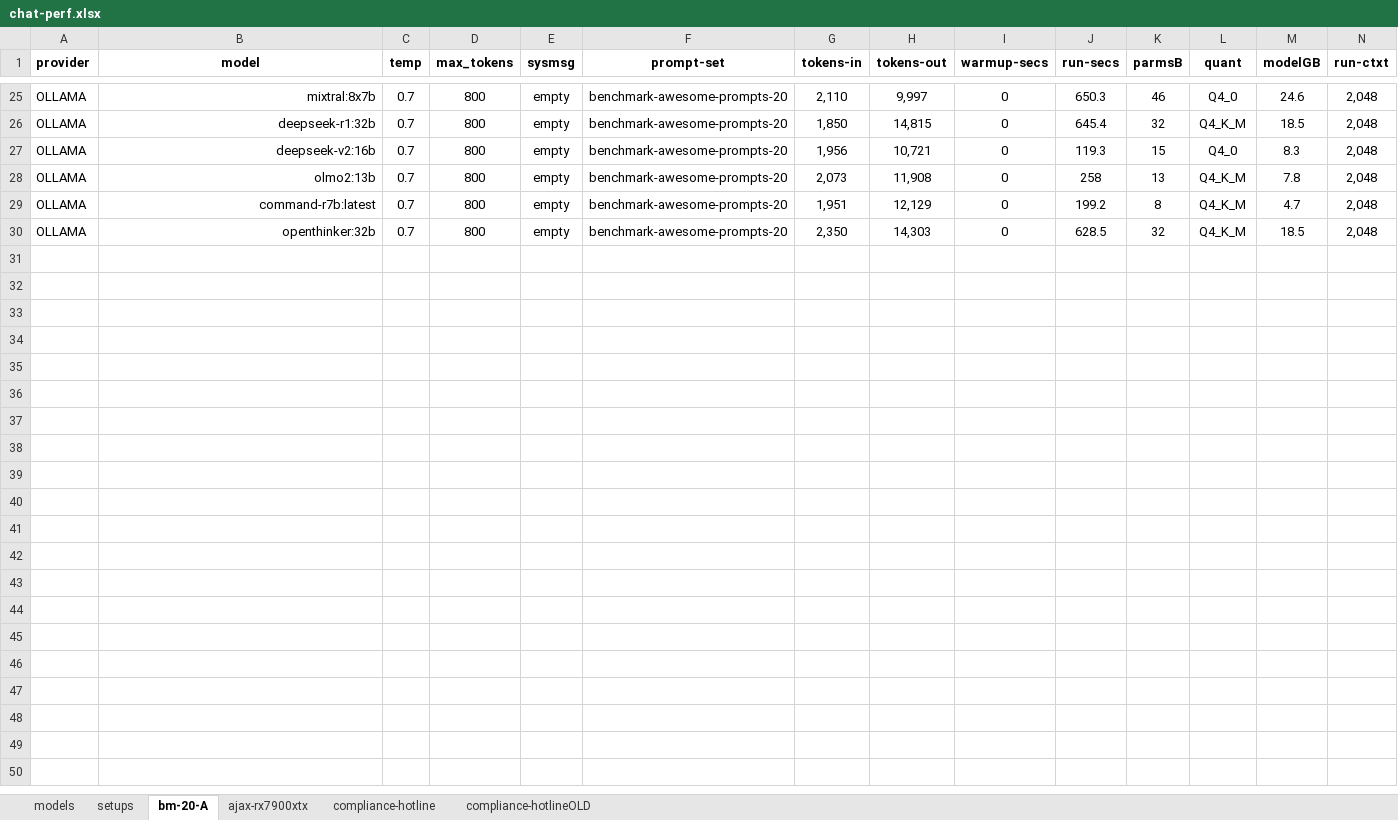
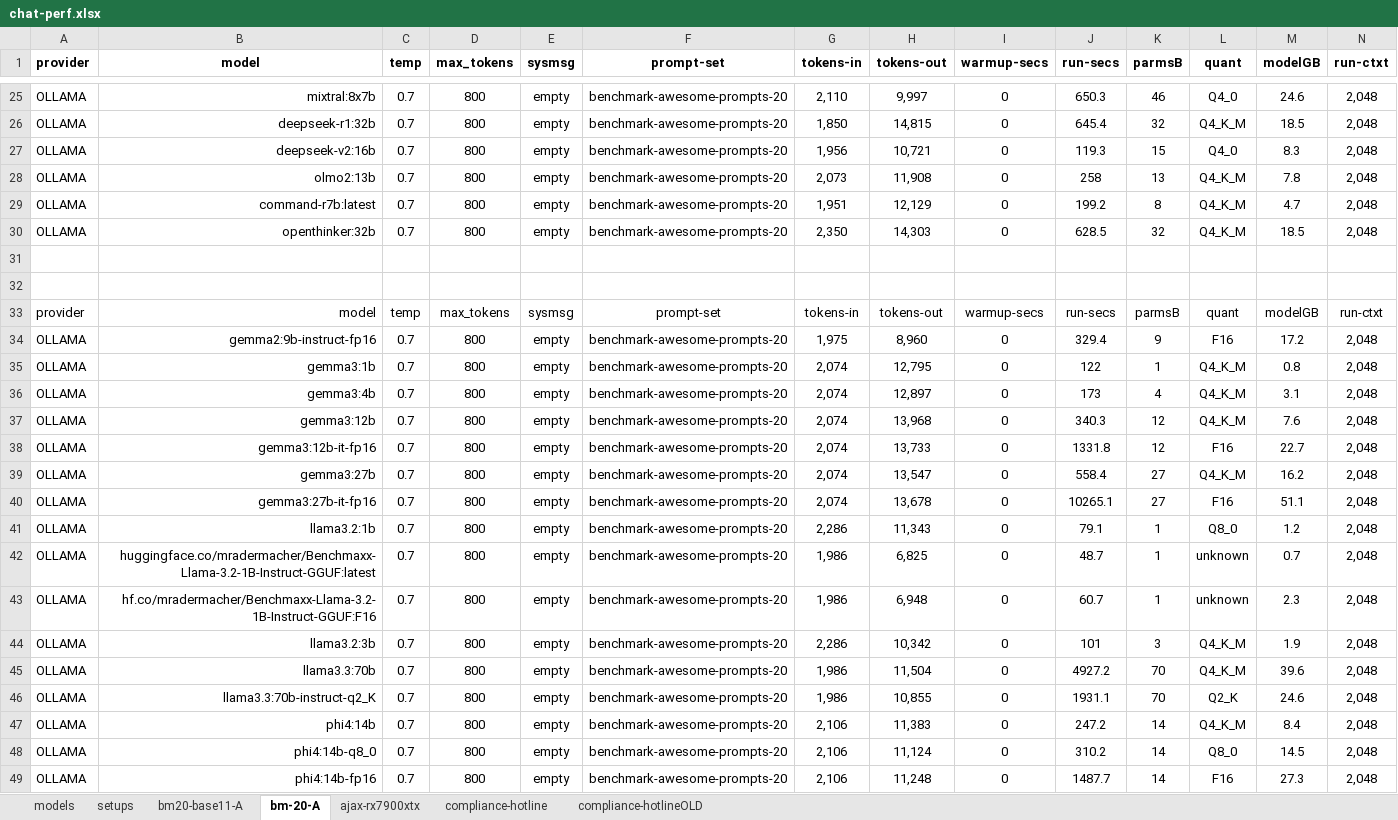
Before and after one commit to 8forty/kfchat, an Excel workbook: chat-perf/chat-perf.xlsx, sheet bm-20-A, drawn as a sheet; only a part is shown, gaps mark what is left out; values as stored, in another font and other column widths than the file's, no borders; conditional formats not drawn; rows hold the shown columns only; the diff covers the shown part only; the diff names each change by its address in the sheet, - before the commit and + after, or states it on an @@ line.

Commit message:
added first LLAMACPP model; restored warmup-seconds printing

```diff
--- a/chat-perf/chat-perf.xlsx (sheet bm-20-A)
+++ b/chat-perf/chat-perf.xlsx (sheet bm-20-A)
+sheet tab: bm20-base11-A
+row 31: (empty)
+row 32: (empty)
+row 33: provider | model | temp | max_tokens | sysmsg | prompt-set | tokens-in | tokens-out | warmup-secs | run-secs | parmsB | quant | modelGB | run-ctxt
+row 34: OLLAMA | gemma2:9b-instruct-fp16 | 0.7 | 800 | empty | benchmark-awesome-prompts-20 | 1,975 | 8,960 | 0 | 329.4 | 9 | F16 | 17.2 | 2,048
+row 35: OLLAMA | gemma3:1b | 0.7 | 800 | empty | benchmark-awesome-prompts-20 | 2,074 | 12,795 | 0 | 122 | 1 | Q4_K_M | 0.8 | 2,048
+row 36: OLLAMA | gemma3:4b | 0.7 | 800 | empty | benchmark-awesome-prompts-20 | 2,074 | 12,897 | 0 | 173 | 4 | Q4_K_M | 3.1 | 2,048
+row 37: OLLAMA | gemma3:12b | 0.7 | 800 | empty | benchmark-awesome-prompts-20 | 2,074 | 13,968 | 0 | 340.3 | 12 | Q4_K_M | 7.6 | 2,048
+row 38: OLLAMA | gemma3:12b-it-fp16 | 0.7 | 800 | empty | benchmark-awesome-prompts-20 | 2,074 | 13,733 | 0 | 1331.8 | 12 | F16 | 22.7 | 2,048
+row 39: OLLAMA | gemma3:27b | 0.7 | 800 | empty | benchmark-awesome-prompts-20 | 2,074 | 13,547 | 0 | 558.4 | 27 | Q4_K_M | 16.2 | 2,048
+row 40: OLLAMA | gemma3:27b-it-fp16 | 0.7 | 800 | empty | benchmark-awesome-prompts-20 | 2,074 | 13,678 | 0 | 10265.1 | 27 | F16 | 51.1 | 2,048
+row 41: OLLAMA | llama3.2:1b | 0.7 | 800 | empty | benchmark-awesome-prompts-20 | 2,286 | 11,343 | 0 | 79.1 | 1 | Q8_0 | 1.2 | 2,048
+row 42: OLLAMA | huggingface.co/mradermacher/Benchmaxx-Llama-3.2-1B-Instruct-GGUF:latest | 0.7 | 800 | empty | benchmark-awesome-prompts-20 | 1,986 | 6,825 | 0 | 48.7 | 1 | unknown | 0.7 | 2,048
+row 43: OLLAMA | hf.co/mradermacher/Benchmaxx-Llama-3.2-1B-Instruct-GGUF:F16 | 0.7 | 800 | empty | benchmark-awesome-prompts-20 | 1,986 | 6,948 | 0 | 60.7 | 1 | unknown | 2.3 | 2,048
+row 44: OLLAMA | llama3.2:3b | 0.7 | 800 | empty | benchmark-awesome-prompts-20 | 2,286 | 10,342 | 0 | 101 | 3 | Q4_K_M | 1.9 | 2,048
+row 45: OLLAMA | llama3.3:70b | 0.7 | 800 | empty | benchmark-awesome-prompts-20 | 1,986 | 11,504 | 0 | 4927.2 | 70 | Q4_K_M | 39.6 | 2,048
+row 46: OLLAMA | llama3.3:70b-instruct-q2_K | 0.7 | 800 | empty | benchmark-awesome-prompts-20 | 1,986 | 10,855 | 0 | 1931.1 | 70 | Q2_K | 24.6 | 2,048
+row 47: OLLAMA | phi4:14b | 0.7 | 800 | empty | benchmark-awesome-prompts-20 | 2,106 | 11,383 | 0 | 247.2 | 14 | Q4_K_M | 8.4 | 2,048
+row 48: OLLAMA | phi4:14b-q8_0 | 0.7 | 800 | empty | benchmark-awesome-prompts-20 | 2,106 | 11,124 | 0 | 310.2 | 14 | Q8_0 | 14.5 | 2,048
+row 49: OLLAMA | phi4:14b-fp16 | 0.7 | 800 | empty | benchmark-awesome-prompts-20 | 2,106 | 11,248 | 0 | 1487.7 | 14 | F16 | 27.3 | 2,048
```
Also changed, not shown: 13 added rows elsewhere in this sheet, sheet models, 5 other files.
